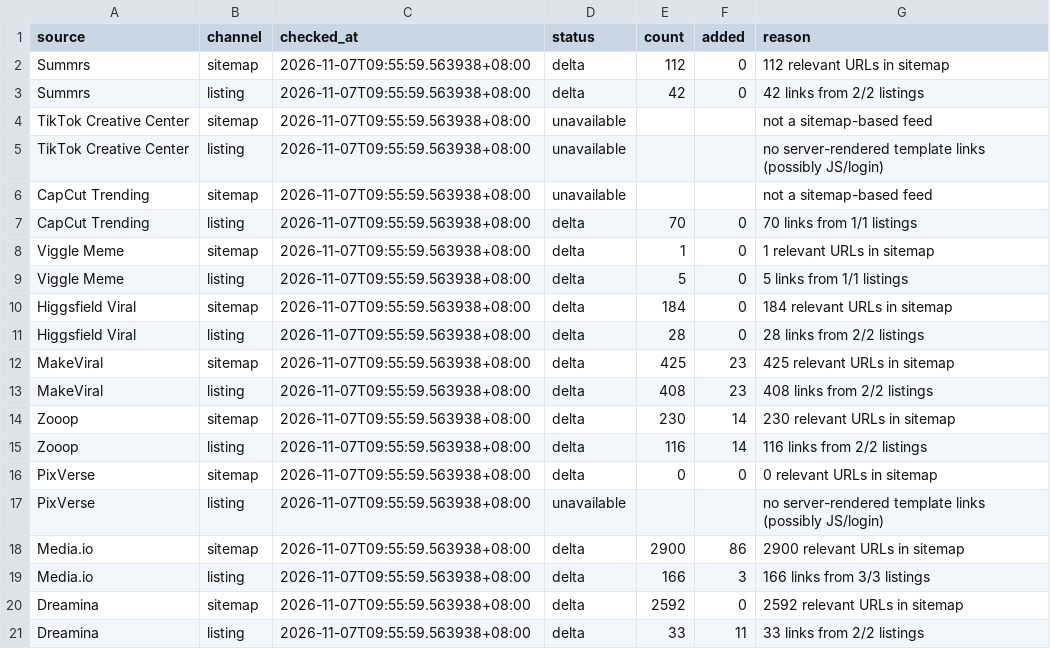
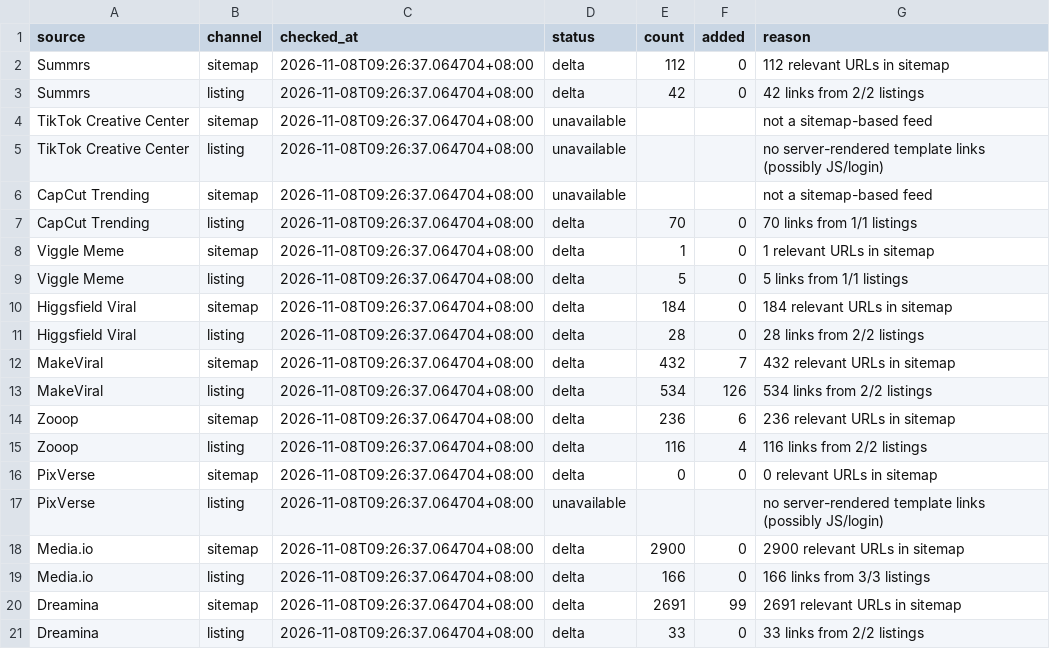
Before and after one commit to yestar2023-alt/trendradar, a CSV file: ai-video-radar/reports/health-latest.csv, drawn as a sheet.

```diff
--- a/ai-video-radar/reports/health-latest.csv
+++ b/ai-video-radar/reports/health-latest.csv
@@ -1,21 +1,21 @@
 source,channel,checked_at,status,count,added,reason
-Summrs,sitemap,2026-11-07T09:55:59.563938+08:00,delta,112,0,112 relevant URLs in sitemap
-Summrs,listing,2026-11-07T09:55:59.563938+08:00,delta,42,0,42 links from 2/2 listings
-TikTok Creative Center,sitemap,2026-11-07T09:55:59.563938+08:00,unavailable,,,not a sitemap-based feed
-TikTok Creative Center,listing,2026-11-07T09:55:59.563938+08:00,unavailable,,,no server-rendered template links (possibly JS/login)
-CapCut Trending,sitemap,2026-11-07T09:55:59.563938+08:00,unavailable,,,not a sitemap-based feed
-CapCut Trending,listing,2026-11-07T09:55:59.563938+08:00,delta,70,0,70 links from 1/1 listings
-Viggle Meme,sitemap,2026-11-07T09:55:59.563938+08:00,delta,1,0,1 relevant URLs in sitemap
-Viggle Meme,listing,2026-11-07T09:55:59.563938+08:00,delta,5,0,5 links from 1/1 listings
-Higgsfield Viral,sitemap,2026-11-07T09:55:59.563938+08:00,delta,184,0,184 relevant URLs in sitemap
-Higgsfield Viral,listing,2026-11-07T09:55:59.563938+08:00,delta,28,0,28 links from 2/2 listings
-MakeViral,sitemap,2026-11-07T09:55:59.563938+08:00,delta,425,23,425 relevant URLs in sitemap
-MakeViral,listing,2026-11-07T09:55:59.563938+08:00,delta,408,23,408 links from 2/2 listings
-Zooop,sitemap,2026-11-07T09:55:59.563938+08:00,delta,230,14,230 relevant URLs in sitemap
-Zooop,listing,2026-11-07T09:55:59.563938+08:00,delta,116,14,116 links from 2/2 listings
-PixVerse,sitemap,2026-11-07T09:55:59.563938+08:00,delta,0,0,0 relevant URLs in sitemap
-PixVerse,listing,2026-11-07T09:55:59.563938+08:00,unavailable,,,no server-rendered template links (possibly JS/login)
-Media.io,sitemap,2026-11-07T09:55:59.563938+08:00,delta,2900,86,2900 relevant URLs in sitemap
-Media.io,listing,2026-11-07T09:55:59.563938+08:00,delta,166,3,166 links from 3/3 listings
-Dreamina,sitemap,2026-11-07T09:55:59.563938+08:00,delta,2592,0,2592 relevant URLs in sitemap
-Dreamina,listing,2026-11-07T09:55:59.563938+08:00,delta,33,11,33 links from 2/2 listings
+Summrs,sitemap,2026-11-08T09:26:37.064704+08:00,delta,112,0,112 relevant URLs in sitemap
+Summrs,listing,2026-11-08T09:26:37.064704+08:00,delta,42,0,42 links from 2/2 listings
+TikTok Creative Center,sitemap,2026-11-08T09:26:37.064704+08:00,unavailable,,,not a sitemap-based feed
+TikTok Creative Center,listing,2026-11-08T09:26:37.064704+08:00,unavailable,,,no server-rendered template links (possibly JS/login)
+CapCut Trending,sitemap,2026-11-08T09:26:37.064704+08:00,unavailable,,,not a sitemap-based feed
+CapCut Trending,listing,2026-11-08T09:26:37.064704+08:00,delta,70,0,70 links from 1/1 listings
+Viggle Meme,sitemap,2026-11-08T09:26:37.064704+08:00,delta,1,0,1 relevant URLs in sitemap
+Viggle Meme,listing,2026-11-08T09:26:37.064704+08:00,delta,5,0,5 links from 1/1 listings
+Higgsfield Viral,sitemap,2026-11-08T09:26:37.064704+08:00,delta,184,0,184 relevant URLs in sitemap
+Higgsfield Viral,listing,2026-11-08T09:26:37.064704+08:00,delta,28,0,28 links from 2/2 listings
+MakeViral,sitemap,2026-11-08T09:26:37.064704+08:00,delta,432,7,432 relevant URLs in sitemap
+MakeViral,listing,2026-11-08T09:26:37.064704+08:00,delta,534,126,534 links from 2/2 listings
+Zooop,sitemap,2026-11-08T09:26:37.064704+08:00,delta,236,6,236 relevant URLs in sitemap
+Zooop,listing,2026-11-08T09:26:37.064704+08:00,delta,116,4,116 links from 2/2 listings
+PixVerse,sitemap,2026-11-08T09:26:37.064704+08:00,delta,0,0,0 relevant URLs in sitemap
+PixVerse,listing,2026-11-08T09:26:37.064704+08:00,unavailable,,,no server-rendered template links (possibly JS/login)
+Media.io,sitemap,2026-11-08T09:26:37.064704+08:00,delta,2900,0,2900 relevant URLs in sitemap
+Media.io,listing,2026-11-08T09:26:37.064704+08:00,delta,166,0,166 links from 3/3 listings
+Dreamina,sitemap,2026-11-08T09:26:37.064704+08:00,delta,2691,99,2691 relevant URLs in sitemap
+Dreamina,listing,2026-11-08T09:26:37.064704+08:00,delta,33,0,33 links from 2/2 listings
```
Also changed, not shown: ai-video-radar/reports/seo-latest.csv, 7 other files.
